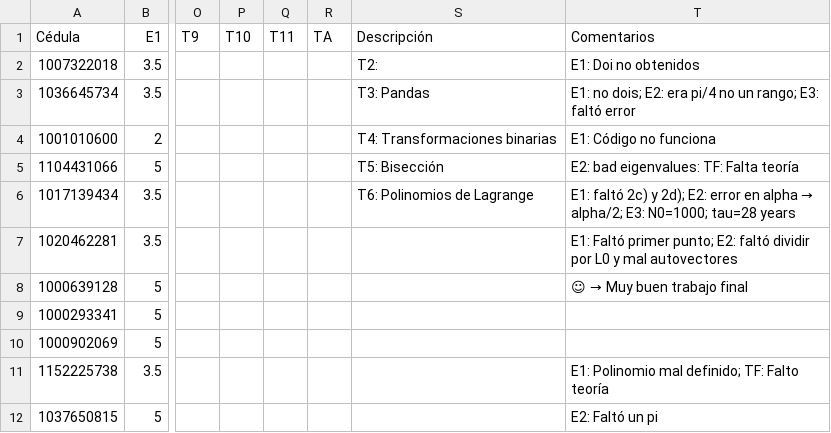
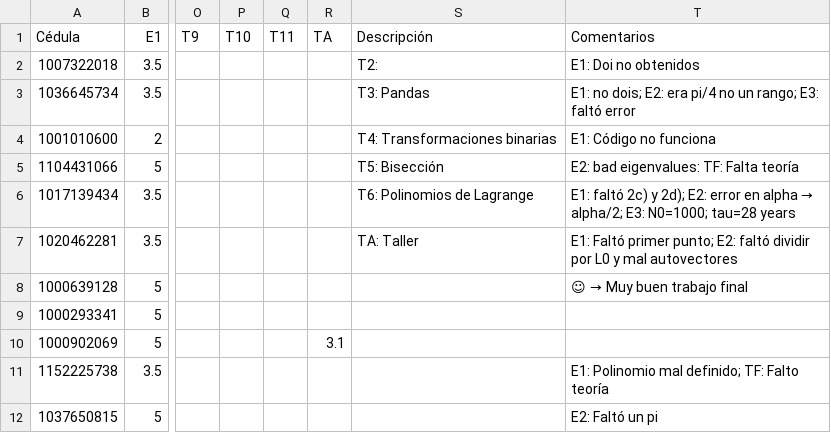
Before and after one commit to ComputationalMethods/Evaluacion_2020-2, a CSV file: Calificaciones.csv, drawn as a sheet; only a part is shown, gaps mark what is left out; the diff names each change by its address in the sheet, - before the commit and + after, or states it on an @@ line.

Commit message:
Update Calificaciones.csv

```diff
--- a/Calificaciones.csv
+++ b/Calificaciones.csv
-S7 (Descripción): (empty)
+S7 (Descripción): TA: Taller
-R10 (TA): (empty)
+R10 (TA): 3.1
```
